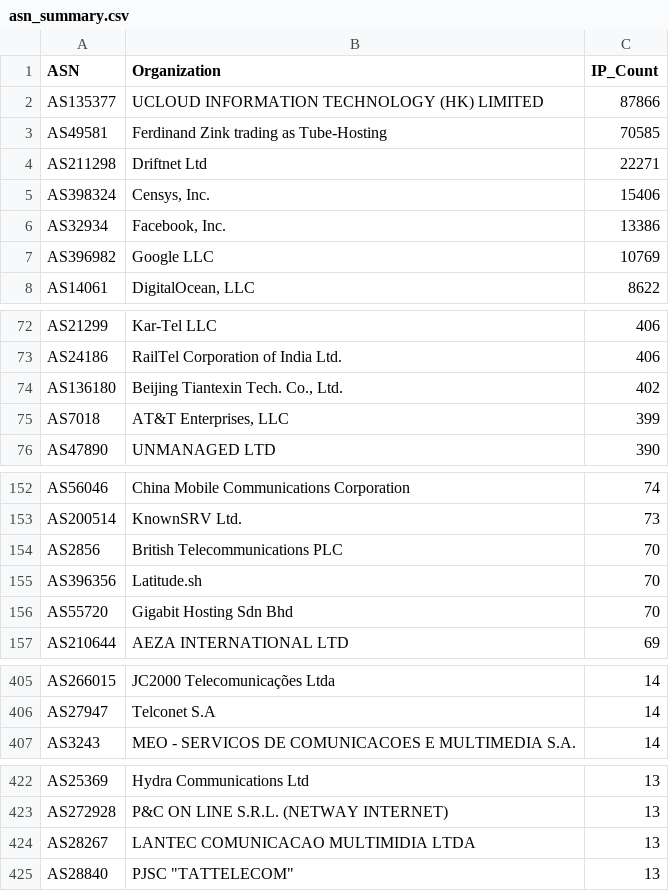
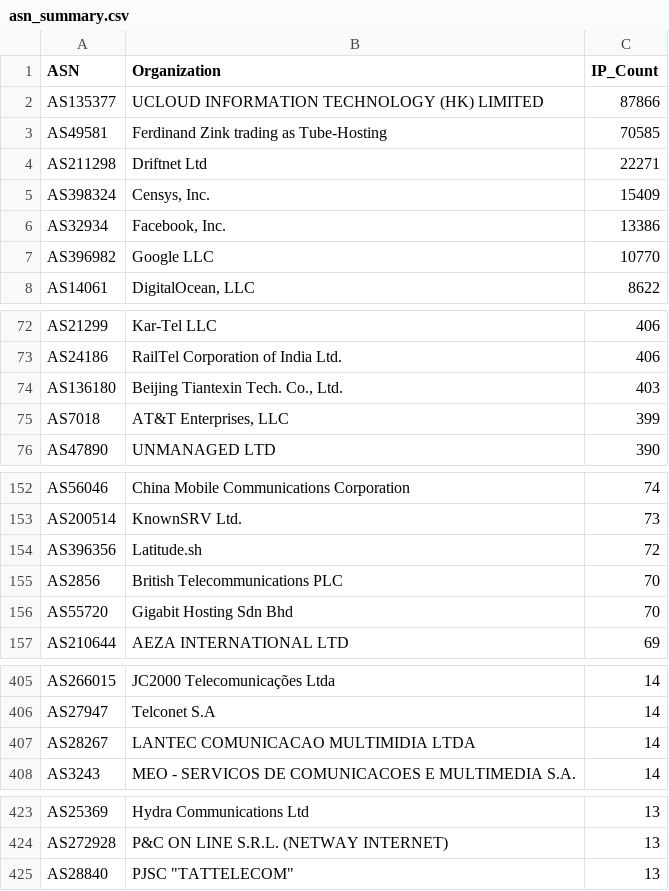
Before and after one commit to BlacKSnowDot0/packetsdatabase-db, a CSV file: asn_summary.csv, drawn as a sheet; only a part is shown, gaps mark what is left out.

```diff
--- a/asn_summary.csv
+++ b/asn_summary.csv
@@ -4,5 +4,5 @@ ASN,Organization,IP_Count
 "AS211298","Driftnet Ltd",22271
-"AS398324","Censys, Inc.",15406
+"AS398324","Censys, Inc.",15409
 "AS32934","Facebook, Inc.",13386
-"AS396982","Google LLC",10769
+"AS396982","Google LLC",10770
 "AS14061","DigitalOcean, LLC",8622
@@ -73,3 +73,3 @@ ASN,Organization,IP_Count
 "AS24186","RailTel Corporation of India Ltd.",406
-"AS136180","Beijing Tiantexin Tech. Co., Ltd.",402
+"AS136180","Beijing Tiantexin Tech. Co., Ltd.",403
 "AS7018","AT&T Enterprises, LLC",399
@@ -153,4 +153,4 @@ ASN,Organization,IP_Count
 "AS200514","KnownSRV Ltd.",73
+"AS396356","Latitude.sh",72
 "AS2856","British Telecommunications PLC",70
-"AS396356","Latitude.sh",70
 "AS55720","Gigabit Hosting Sdn Bhd",70
@@ -406,2 +406,3 @@ ASN,Organization,IP_Count
 "AS27947","Telconet S.A",14
+"AS28267","LANTEC COMUNICACAO MULTIMIDIA LTDA",14
 "AS3243","MEO - SERVICOS DE COMUNICACOES E MULTIMEDIA S.A.",14
@@ -423,3 +424,2 @@ ASN,Organization,IP_Count
 "AS272928","P&C ON LINE S.R.L. (NETWAY INTERNET)",13
-"AS28267","LANTEC COMUNICACAO MULTIMIDIA LTDA",13
 "AS28840","PJSC ""TATTELECOM""",13
```
Also changed, not shown: 5 other files.
